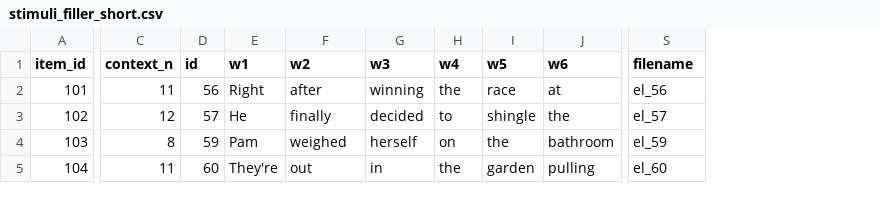
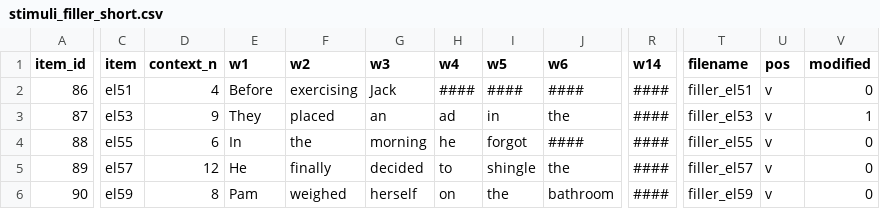
Before and after one commit to Masato-Nakamura-3/filter_pcibex, a CSV file: chunk_includes/stimuli_filler_short.csv, drawn as a sheet; only a part is shown, gaps mark what is left out; removed rows and columns are numbered as before the commit, all else as after; rows hold the shown columns only; the diff covers the shown part only; the diff names each change by its address in the sheet, - before the commit and + after, or states it on an @@ line.

Commit message:
practice items

```diff
--- a/chunk_includes/stimuli_filler_short.csv
+++ b/chunk_includes/stimuli_filler_short.csv
+column C (item), rows 4-6: el55 | el57 | el59
-column D (id), rows 2-4: 56 | 57 | 59
+column R (w14), rows 4-6: all ####
+column U (pos), rows 4-6: all v
+column V (modified), rows 4-6: all 0
+row 2: 86 | el51 | 4 | Before | exercising | Jack | #### | #### | #### | #### | filler_el51 | v | 0
+row 3: 87 | el53 | 9 | They | placed | an | ad | in | the | #### | filler_el53 | v | 1
@@ column A (item_id) renumbered between rows 4 and 10 @@
-D4 (context_n): 11
+D4 (context_n): 6
-E4 (w1): Right
+E4 (w1): In
-F4 (w2): after
+F4 (w2): the
-G4 (w3): winning
+G4 (w3): morning
-H4 (w4): the
+H4 (w4): he
-I4 (w5): race
+I4 (w5): forgot
-J4 (w6): at
+J4 (w6): ####
-T4 (filename): el_56
+T4 (filename): filler_el55
-T5 (filename): el_57
+T5 (filename): filler_el57
-T6 (filename): el_59
+T6 (filename): filler_el59
-row 5: 104 | 11 | 60 | They're | out | in | the | garden | pulling | el_60
```
Also changed, not shown: 3 added rows, 1 removed row and 21 edited cells elsewhere in this file, chunk_includes/stimuli_practice.csv, 2 other files.
